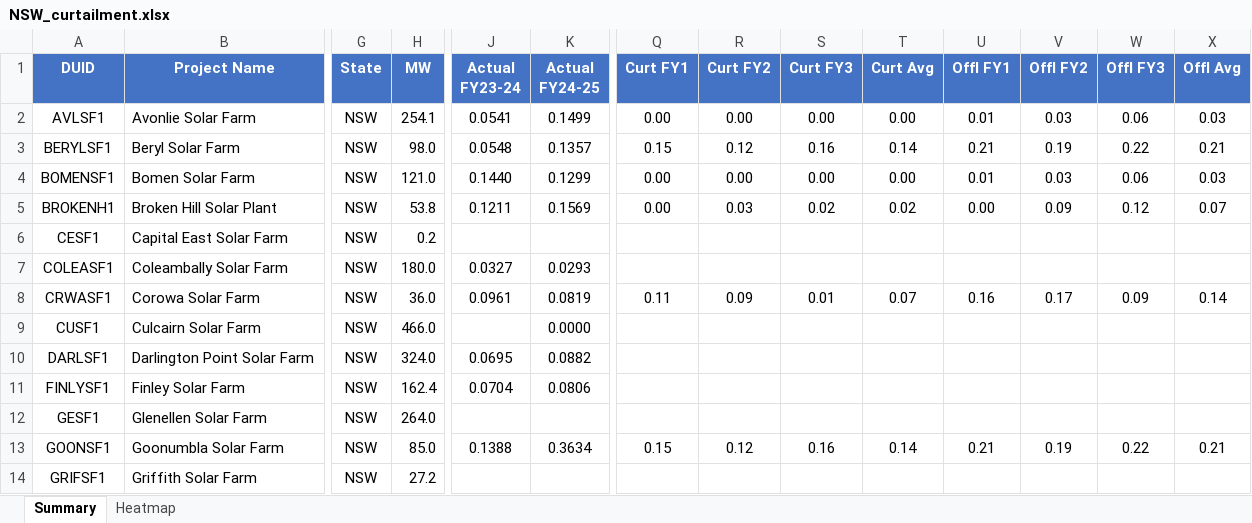
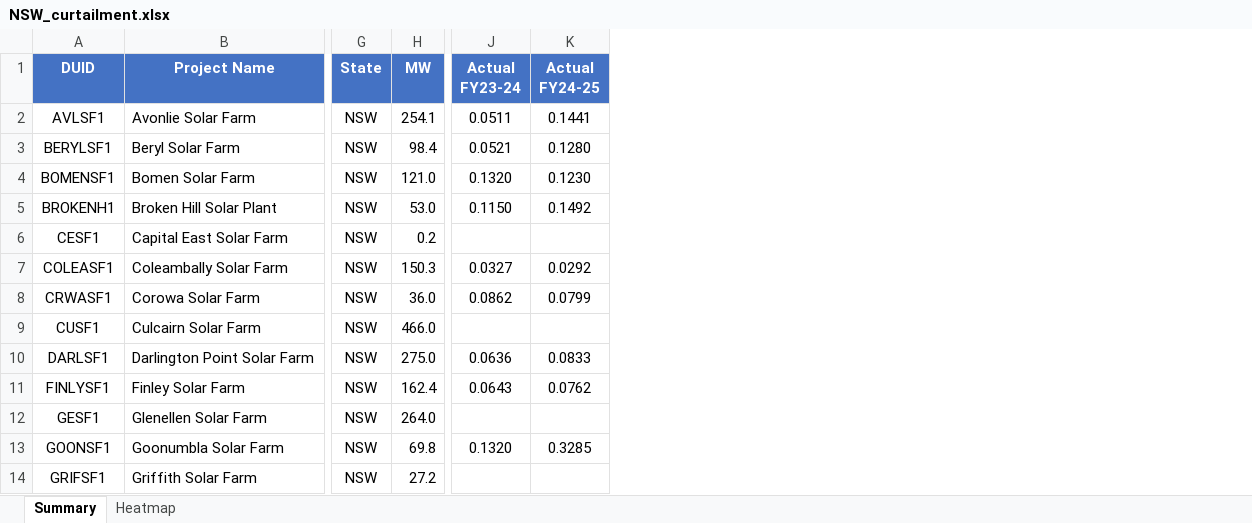
Before and after one commit to cutout-z/aemo-renewable-generator-dashboard, an Excel workbook: outputs/NSW_curtailment.xlsx, sheet Summary, drawn as a sheet; only a part is shown, gaps mark what is left out; values as stored, in another font and other column widths than the file's, no borders; the diff covers the shown part only; the diff names each change by its address in the sheet, - before the commit and + after, or states it on an @@ line.

```diff
--- a/outputs/NSW_curtailment.xlsx (sheet Summary)
+++ b/outputs/NSW_curtailment.xlsx (sheet Summary)
-column Q (Curt FY1), rows 2-13: 0.00 | 0.15 | 0.00 | 0.00 |  |  | 0.11 |  |  |  |  | 0.15
-column R (Curt FY2), rows 2-13: 0.00 | 0.12 | 0.00 | 0.03 |  |  | 0.09 |  |  |  |  | 0.12
-column S (Curt FY3), rows 2-13: 0.00 | 0.16 | 0.00 | 0.02 |  |  | 0.01 |  |  |  |  | 0.16
-column T (Curt Avg), rows 2-13: 0.00 | 0.14 | 0.00 | 0.02 |  |  | 0.07 |  |  |  |  | 0.14
-column U (Offl FY1), rows 2-13: 0.01 | 0.21 | 0.01 | 0.00 |  |  | 0.16 |  |  |  |  | 0.21
-column V (Offl FY2), rows 2-13: 0.03 | 0.19 | 0.03 | 0.09 |  |  | 0.17 |  |  |  |  | 0.19
-column W (Offl FY3), rows 2-13: 0.06 | 0.22 | 0.06 | 0.12 |  |  | 0.09 |  |  |  |  | 0.22
-column X (Offl Avg), rows 2-13: 0.03 | 0.21 | 0.03 | 0.07 |  |  | 0.14 |  |  |  |  | 0.21
-J2 (Actual FY23-24): 0.0541
+J2 (Actual FY23-24): 0.0511
-K2 (Actual FY24-25): 0.1499
+K2 (Actual FY24-25): 0.1441
-H3 (MW): 98.0
+H3 (MW): 98.4
-J3 (Actual FY23-24): 0.0548
+J3 (Actual FY23-24): 0.0521
-K3 (Actual FY24-25): 0.1357
+K3 (Actual FY24-25): 0.1280
-J4 (Actual FY23-24): 0.1440
+J4 (Actual FY23-24): 0.1320
-K4 (Actual FY24-25): 0.1299
+K4 (Actual FY24-25): 0.1230
-H5 (MW): 53.8
+H5 (MW): 53.0
-J5 (Actual FY23-24): 0.1211
+J5 (Actual FY23-24): 0.1150
-K5 (Actual FY24-25): 0.1569
+K5 (Actual FY24-25): 0.1492
-H7 (MW): 180.0
+H7 (MW): 150.3
-K7 (Actual FY24-25): 0.0293
+K7 (Actual FY24-25): 0.0292
-J8 (Actual FY23-24): 0.0961
+J8 (Actual FY23-24): 0.0862
-K8 (Actual FY24-25): 0.0819
+K8 (Actual FY24-25): 0.0799
-K9 (Actual FY24-25): 0.0000
+K9 (Actual FY24-25): (empty)
-H10 (MW): 324.0
+H10 (MW): 275.0
-J10 (Actual FY23-24): 0.0695
+J10 (Actual FY23-24): 0.0636
-K10 (Actual FY24-25): 0.0882
+K10 (Actual FY24-25): 0.0833
-J11 (Actual FY23-24): 0.0704
+J11 (Actual FY23-24): 0.0643
-K11 (Actual FY24-25): 0.0806
+K11 (Actual FY24-25): 0.0762
-H13 (MW): 85.0
+H13 (MW): 69.8
-J13 (Actual FY23-24): 0.1388
+J13 (Actual FY23-24): 0.1320
-K13 (Actual FY24-25): 0.3634
+K13 (Actual FY24-25): 0.3285
```
Also changed, not shown: 114 edited cells elsewhere in this sheet, sheet Heatmap, outputs/QLD_curtailment.xlsx, outputs/SA_curtailment.xlsx, 13 other files.
